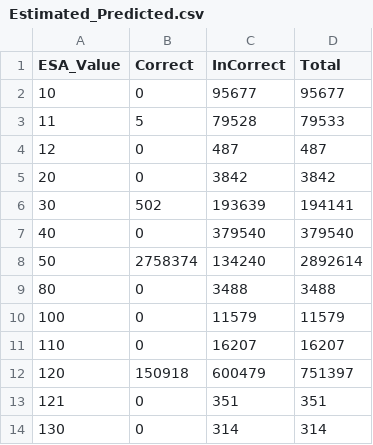
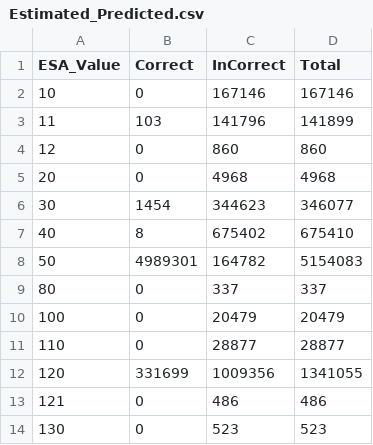
Before and after one commit to PacificCommunity/Ocean_Accounts, a CSV file: Data_Output/Estimated_Predicted.csv, drawn as a sheet; only a part is shown; the diff covers the shown part only.

```diff
--- a/Data_Output/Estimated_Predicted.csv
+++ b/Data_Output/Estimated_Predicted.csv
@@ -1,14 +1,14 @@
 "ESA_Value","Correct","InCorrect","Total"
-10,0,95677,95677
-11,5,79528,79533
-12,0,487,487
-20,0,3842,3842
-30,502,193639,194141
-40,0,379540,379540
-50,2758374,134240,2892614
-80,0,3488,3488
-100,0,11579,11579
-110,0,16207,16207
-120,150918,600479,751397
-121,0,351,351
-130,0,314,314
+10,0,167146,167146
+11,103,141796,141899
+12,0,860,860
+20,0,4968,4968
+30,1454,344623,346077
+40,8,675402,675410
+50,4989301,164782,5154083
+80,0,337,337
+100,0,20479,20479
+110,0,28877,28877
+120,331699,1009356,1341055
+121,0,486,486
+130,0,523,523
```
Also changed, not shown: 13 edited cells elsewhere in this file, 13 other files.
